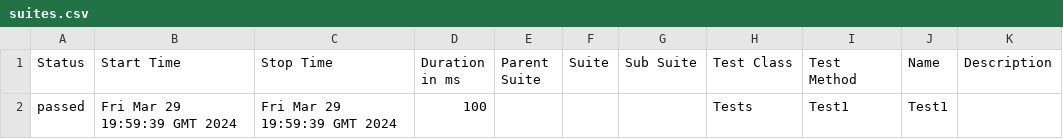
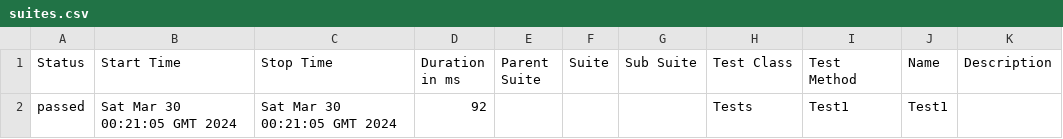
Before and after one commit to ladesa-ro/gerar-horario, a CSV file: b/development/data/suites.csv, drawn as a sheet.

```diff
--- a/b/development/data/suites.csv
+++ b/b/development/data/suites.csv
@@ -1,2 +1,2 @@
 "Status","Start Time","Stop Time","Duration in ms","Parent Suite","Suite","Sub Suite","Test Class","Test Method","Name","Description"
-"passed","Fri Mar 29 19:59:39 GMT 2024","Fri Mar 29 19:59:39 GMT 2024","100","","","","Tests","Test1","Test1",""
+"passed","Sat Mar 30 00:21:05 GMT 2024","Sat Mar 30 00:21:05 GMT 2024","92","","","","Tests","Test1","Test1",""
```
Also changed, not shown: 25 other files.
